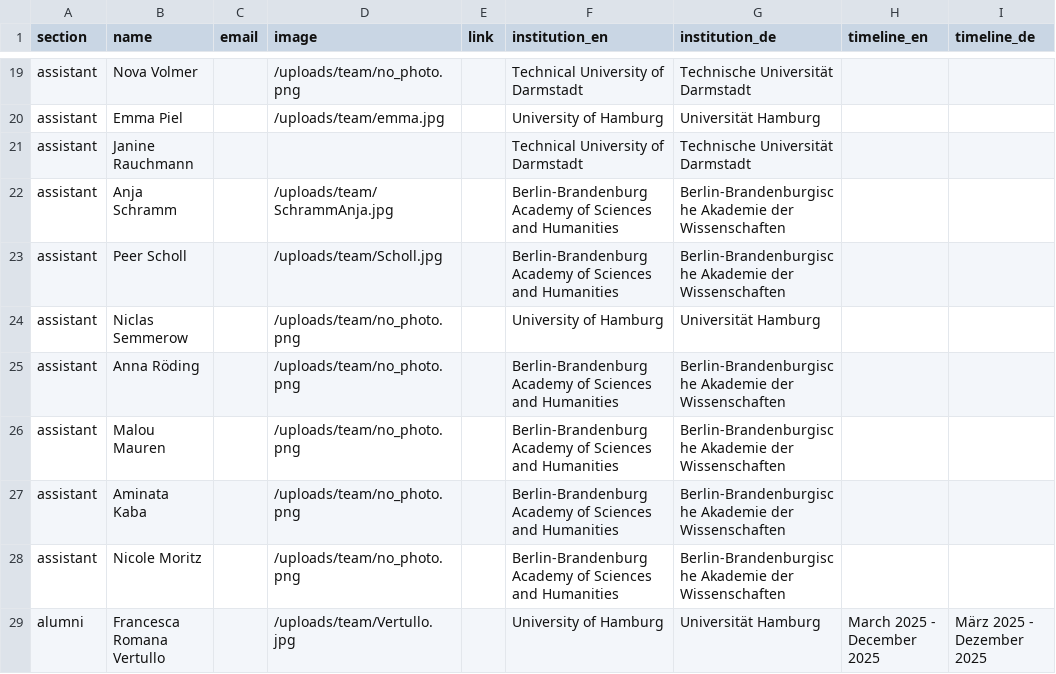
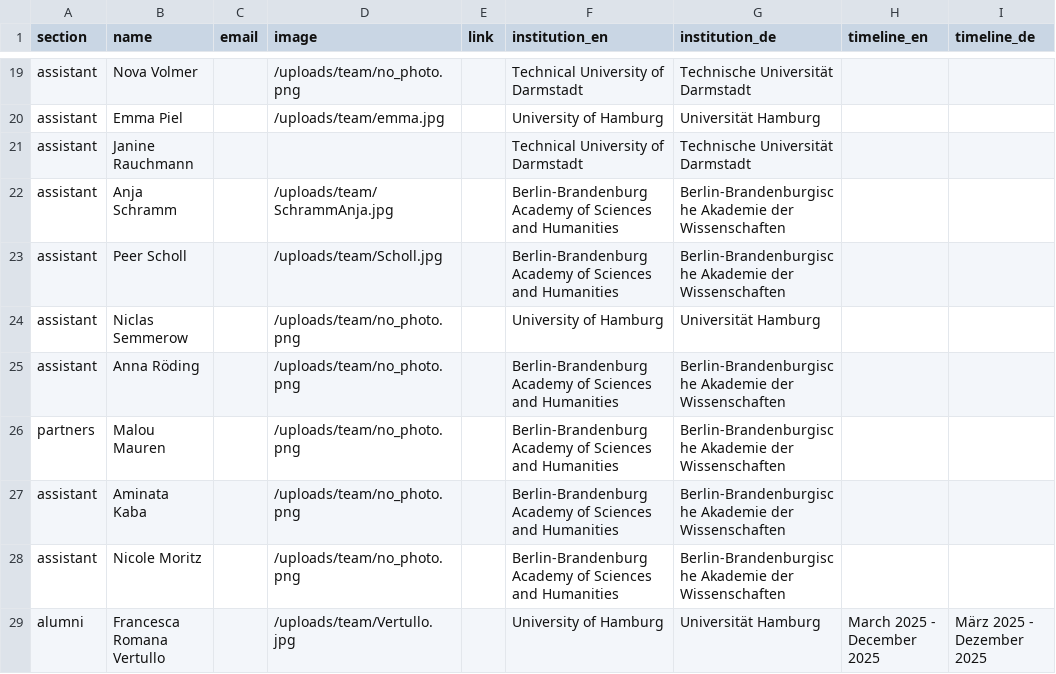
Before and after one commit to fsl-digital/fsl-digital, a CSV file: public/uploads/team/team.csv, drawn as a sheet; only a part is shown, gaps mark what is left out; the diff names each change by its address in the sheet, - before the commit and + after, or states it on an @@ line.

Commit message:
update corpus and team section

```diff
--- a/public/uploads/team/team.csv
+++ b/public/uploads/team/team.csv
-A26 (section): assistant
+A26 (section): partners
```
Also changed, not shown: public/uploads/corpus/corpus.csv.
